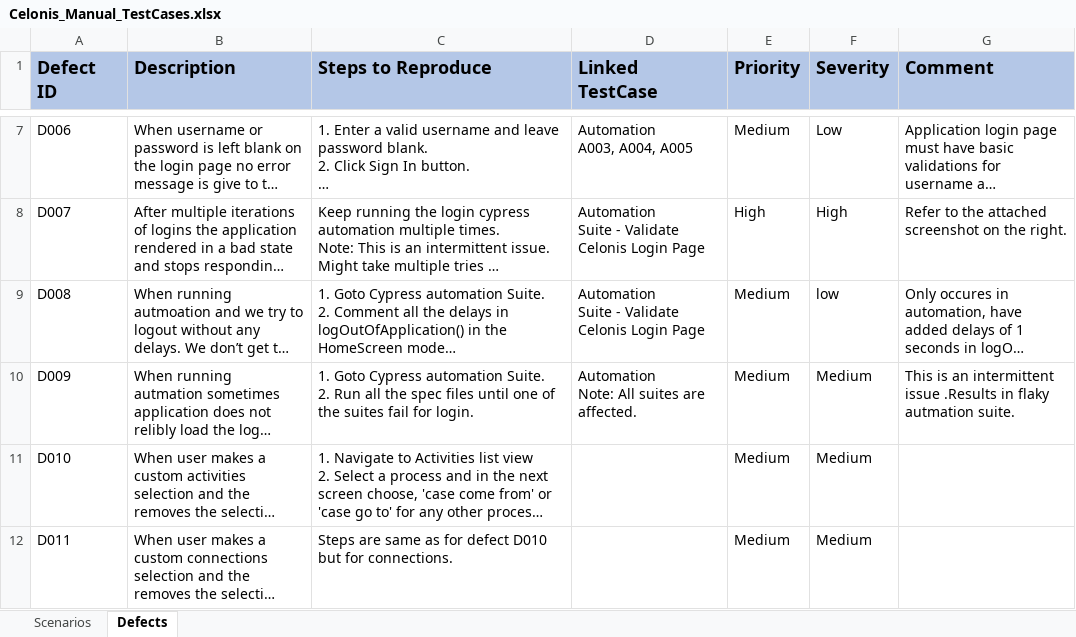
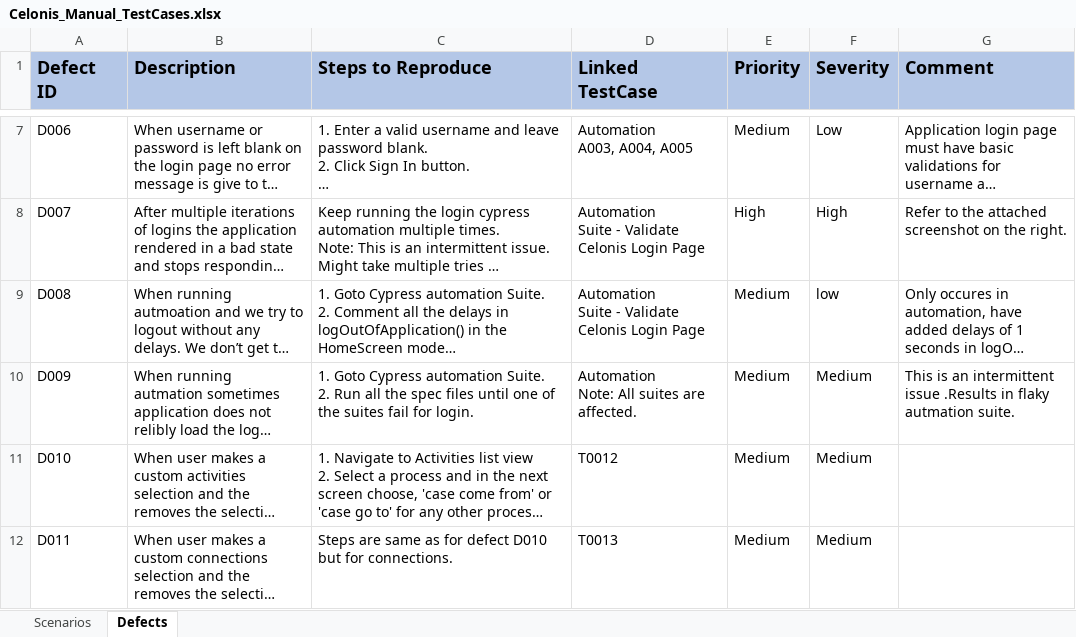
Before and after one commit to Slayer23/CelnoisAssignment, an Excel workbook: Celonis_Manual_TestCases.xlsx, sheet Defects, drawn as a sheet; only a part is shown, gaps mark what is left out; long unchanged cells end in …; values as stored, in another font and other column widths than the file's, no borders; charts and pictures not drawn; the diff names each change by its address in the sheet, - before the commit and + after, or states it on an @@ line.

Commit message:
updated defects

```diff
--- a/Celonis_Manual_TestCases.xlsx (sheet Defects)
+++ b/Celonis_Manual_TestCases.xlsx (sheet Defects)
-D11 (Linked TestCase): (empty)
+D11 (Linked TestCase): T0012
-D12 (Linked TestCase): (empty)
+D12 (Linked TestCase): T0013
```
